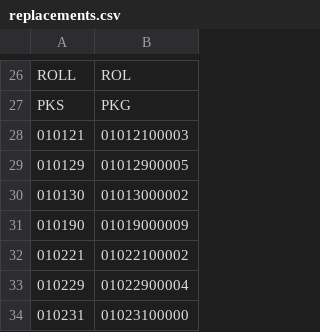
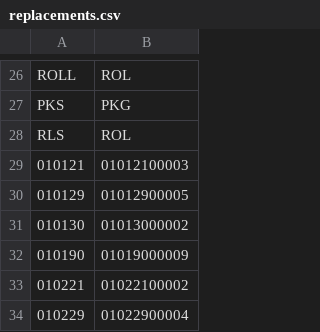
Before and after one commit to liyijung/Export-declaration, a CSV file: replacements.csv, drawn as a sheet; only a part is shown, gaps mark what is left out; the shorter side is filled out with more unchanged rows.

Commit message:
version1

```diff
--- a/replacements.csv
+++ b/replacements.csv
@@ -27,2 +27,3 @@
 "PKS","PKG"
+"RLS","ROL"
 "010121","01012100003"
```
